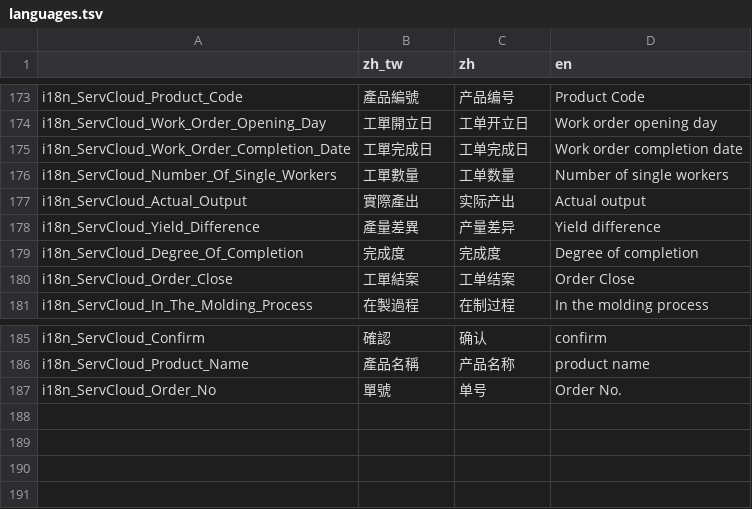
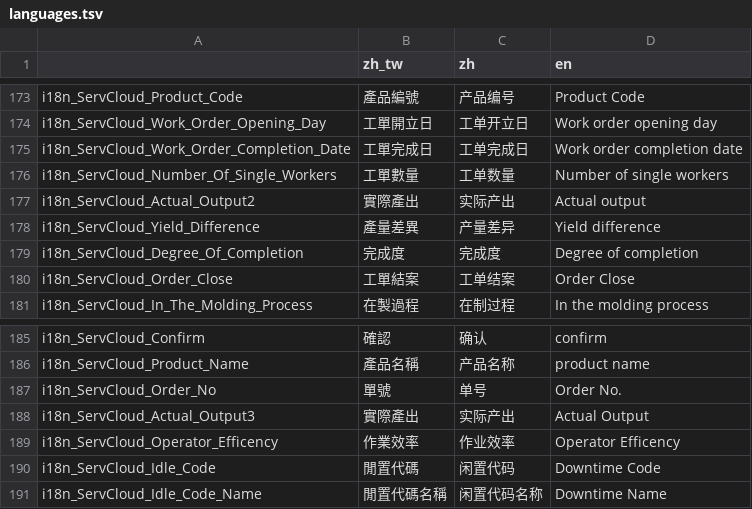
Before and after one commit to smartaid1980/STOutsource, a TSV file: src/main/webapp/app/UtilizationStd/langs/languages.tsv, drawn as a sheet; only a part is shown, gaps mark what is left out.

```diff
--- a/src/main/webapp/app/UtilizationStd/langs/languages.tsv
+++ b/src/main/webapp/app/UtilizationStd/langs/languages.tsv
@@ -176,3 +176,3 @@ i18n_ServCloud_Work_Order_Completion_Date	工單完成日	工单完成日	Work o
 i18n_ServCloud_Number_Of_Single_Workers	工單數量	工单数量	Number of single workers
-i18n_ServCloud_Actual_Output	實際產出	实际产出	Actual output
+i18n_ServCloud_Actual_Output2	實際產出	实际产出	Actual output
 i18n_ServCloud_Yield_Difference	產量差異	产量差异	Yield difference
@@ -187 +187,5 @@ i18n_ServCloud_Product_Name	產品名稱	产品名称	product name
 i18n_ServCloud_Order_No	單號	单号	Order No.
+i18n_ServCloud_Actual_Output3	實際產出	实际产出	Actual Output
+i18n_ServCloud_Operator_Efficency	作業效率	作业效率	Operator Efficency
+i18n_ServCloud_Idle_Code	閒置代碼	闲置代码	Downtime Code
+i18n_ServCloud_Idle_Code_Name	閒置代碼名稱	闲置代码名称	Downtime Name
```
Also changed, not shown: 6 other files.
